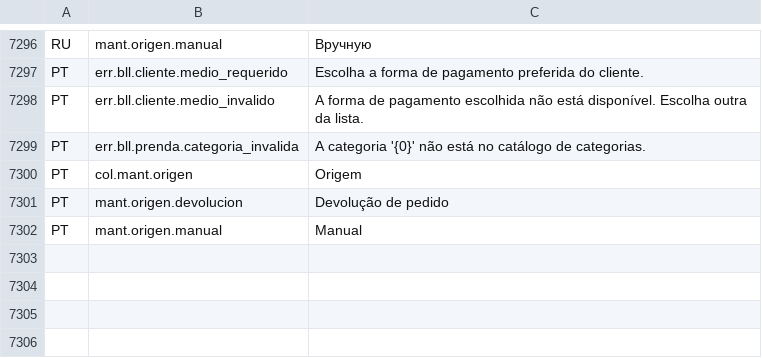
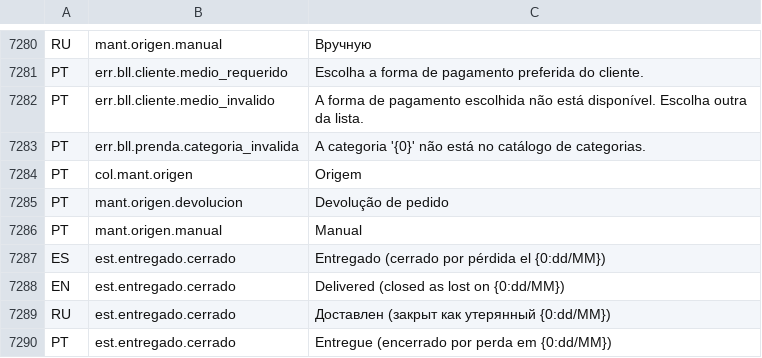
Before and after one commit to valentinamorana/Trabajo-de-Diploma, a TSV file: Servicios/Multiidioma/traducciones.tsv, drawn as a sheet; only a part is shown, gaps mark what is left out; the diff covers the shown part only; the diff names each change by its address in the sheet, - before the commit and + after, or states it on an @@ line.

```diff
--- a/Servicios/Multiidioma/traducciones.tsv
+++ b/Servicios/Multiidioma/traducciones.tsv
+row 7287: ES | est.entregado.cerrado | Entregado (cerrado por pérdida el {0:dd/MM})
+row 7288: EN | est.entregado.cerrado | Delivered (closed as lost on {0:dd/MM})
+row 7289: RU | est.entregado.cerrado | Доставлен (закрыт как утерянный {0:dd/MM})
+row 7290: PT | est.entregado.cerrado | Entregue (encerrado por perda em {0:dd/MM})
```
Also changed, not shown: 16 removed rows elsewhere in this file, 18 other files.
